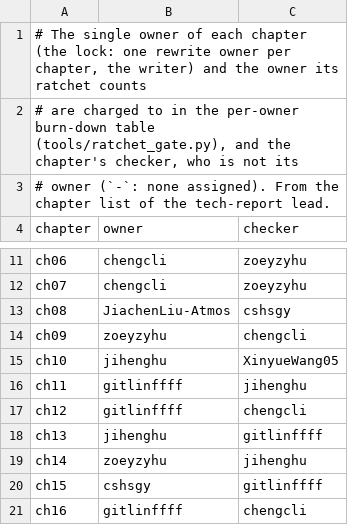
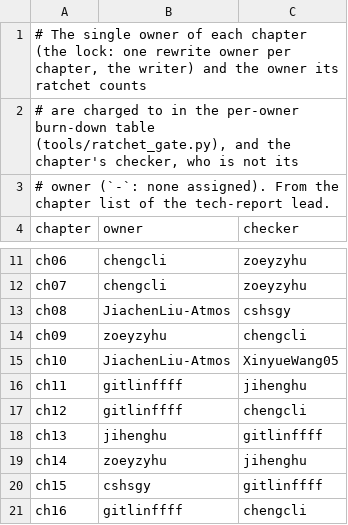
Before and after one commit to JiachenLiu-Atmos/snapy, a TSV file: doc/tech-report/tools/chapter-owners.tsv, drawn as a sheet; only a part is shown, gaps mark what is left out.

Commit message:
tech-report: ch10 leaves the legacy list; its citations resolve at 73c45a7c
chapter-owners.tsv: ch10 author JiachenLiu-Atmos, checker XinyueWang05. Baselines lowered for ch10 only:
ratchet offpin 67 -> 22, provenance 6 -> 1 (tools' update commands; other rows unchanged).

```diff
--- a/doc/tech-report/tools/chapter-owners.tsv
+++ b/doc/tech-report/tools/chapter-owners.tsv
@@ -14,3 +14,3 @@ ch08	JiachenLiu-Atmos	cshsgy
 ch09	zoeyzyhu	chengcli
-ch10	jihenghu	XinyueWang05
+ch10	JiachenLiu-Atmos	XinyueWang05
 ch11	gitlinffff	jihenghu
```
Also changed, not shown: 3 other files.
